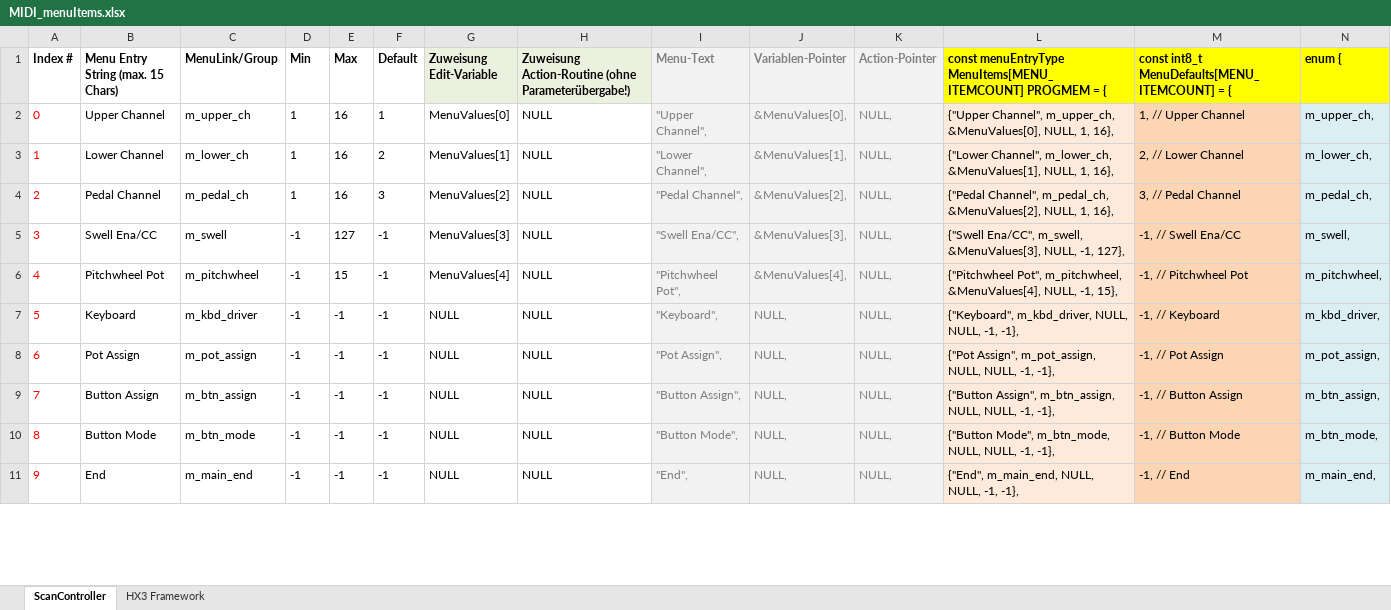
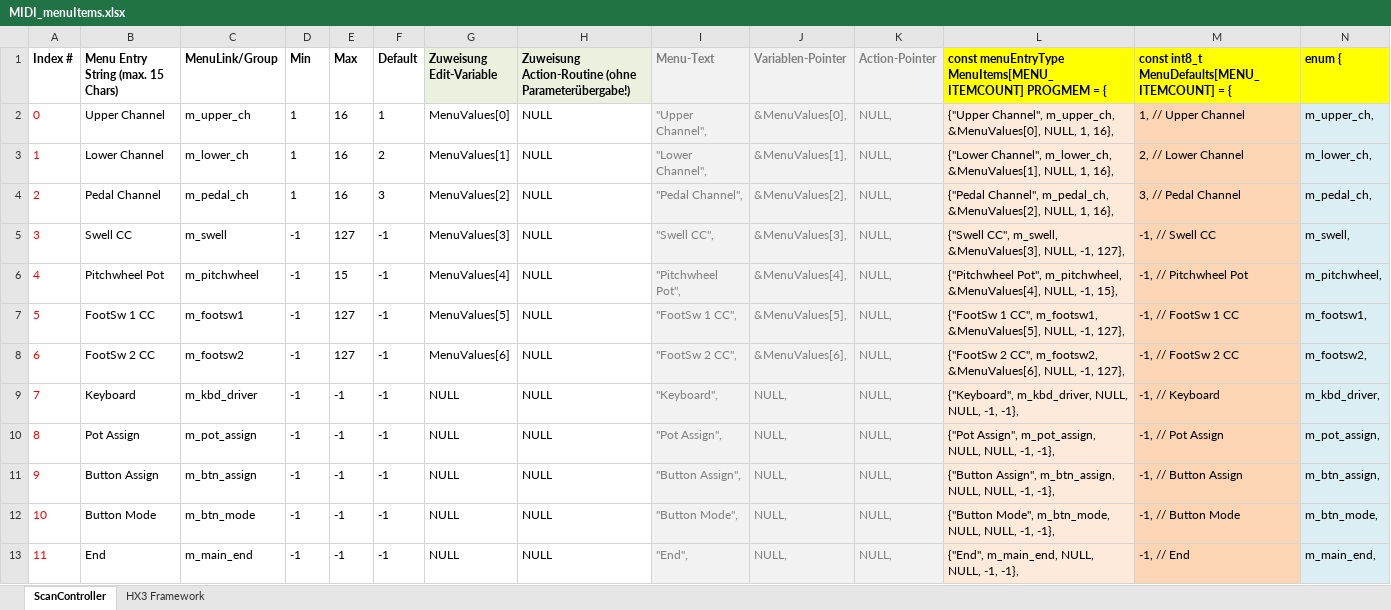
Before and after one commit to keyboardpartner/MIDI-Scancontroller, an Excel workbook: docs/MIDI_menuItems.xlsx, sheet ScanController, drawn as a sheet; only a part is shown; values as stored, in another font and other column widths than the file's, no borders; addresses are those after the commit; the diff covers the shown part only; the diff names each change by its address in the sheet, - before the commit and + after, or states it on an @@ line.

Commit message:
added footsw support

```diff
--- a/docs/MIDI_menuItems.xlsx (sheet ScanController)
+++ b/docs/MIDI_menuItems.xlsx (sheet ScanController)
-B5: Swell Ena/CC
+B5: Swell CC
-I5 (Menu-Text): "Swell Ena/CC",
+I5 (Menu-Text): "Swell CC",
-L5: {"Swell Ena/CC", m_swell, &MenuValues[3],…
+L5: {"Swell CC", m_swell, &MenuValues[3],…
-M5: -1, // Swell Ena/CC
+M5: -1, // Swell CC
+row 7: 5 | FootSw 1 CC | m_footsw1 | -1 | 127 | -1 | MenuValues[5] | NULL | "FootSw 1 CC", | &MenuValues[5], | NULL, | {"FootSw 1 CC", m_footsw1, &MenuValues[5], NULL, -1, 127}, | -1, // FootSw 1 CC | m_footsw1,
+row 8: 6 | FootSw 2 CC | m_footsw2 | -1 | 127 | -1 | MenuValues[6] | NULL | "FootSw 2 CC", | &MenuValues[6], | NULL, | {"FootSw 2 CC", m_footsw2, &MenuValues[6], NULL, -1, 127}, | -1, // FootSw 2 CC | m_footsw2,
@@ column A (Index #) renumbered between rows 9 and 61 @@
```
Also changed, not shown: 143 edited cells elsewhere in this sheet, formulas that keep their value, 3 other files.
